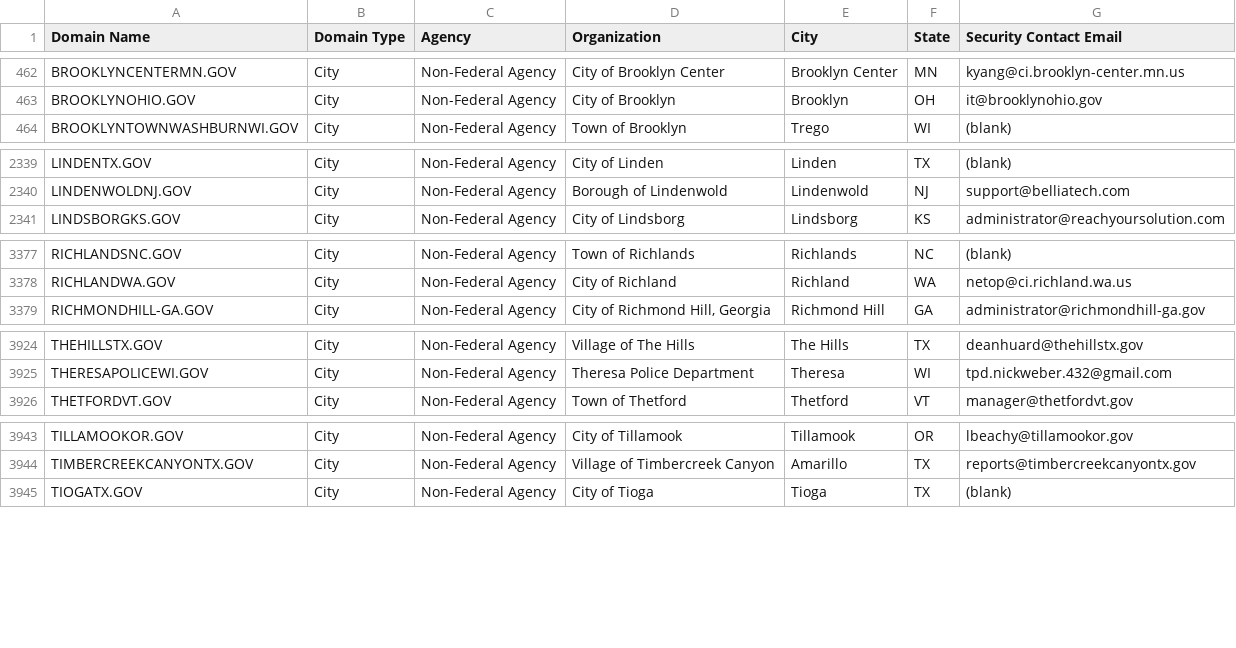
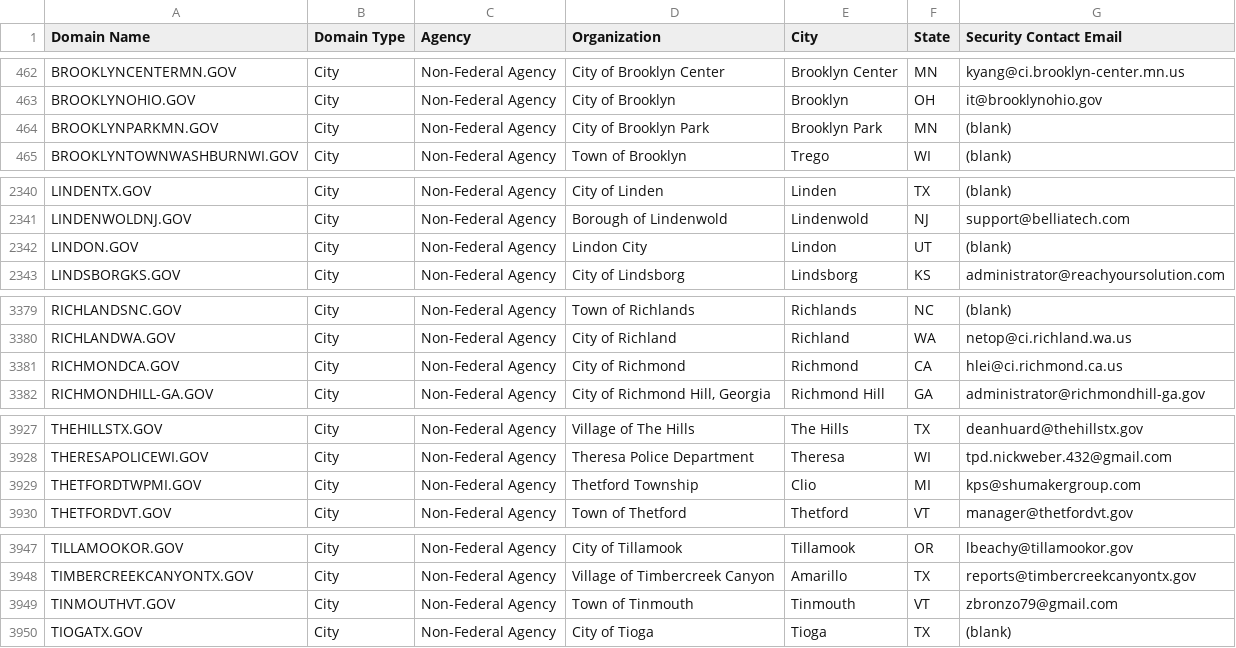
Before and after one commit to cisagov/dotgov-data, a CSV file: current-full.csv, drawn as a sheet; only a part is shown, gaps mark what is left out; the diff covers the shown part only.

Commit message:
Flat: latest data (2023-10-28T06:09:52.589Z) {   "date": "2023-10-28T06:09:52.589Z",   "files": [     {       "name": "current-full.csv",       "deltaBytes": 534,       "source": "https://domains.dotgov.gov/dotgov-web/publicreports/current-full"     }   ] }

```diff
--- a/current-full.csv
+++ b/current-full.csv
@@ -463,2 +463,3 @@ BROOKLYNCENTERMN.GOV,City,Non-Federal Agency,City of Brooklyn Center,Brooklyn Ce
 BROOKLYNOHIO.GOV,City,Non-Federal Agency,City of Brooklyn,Brooklyn,OH,it@brooklynohio.gov
+BROOKLYNPARKMN.GOV,City,Non-Federal Agency,City of Brooklyn Park,Brooklyn Park,MN,(blank)
 BROOKLYNTOWNWASHBURNWI.GOV,City,Non-Federal Agency,Town of Brooklyn,Trego,WI,(blank)
@@ -2340,2 +2341,3 @@ LINDENTX.GOV,City,Non-Federal Agency,City of Linden,Linden,TX,(blank)
 LINDENWOLDNJ.GOV,City,Non-Federal Agency,Borough of Lindenwold,Lindenwold,NJ,support@belliatech.com
+LINDON.GOV,City,Non-Federal Agency,Lindon City,Lindon,UT,(blank)
 LINDSBORGKS.GOV,City,Non-Federal Agency,City of Lindsborg,Lindsborg,KS,administrator@reachyoursolution.com
@@ -3378,2 +3380,3 @@ RICHLANDSNC.GOV,City,Non-Federal Agency,Town of Richlands,Richlands,NC,(blank)
 RICHLANDWA.GOV,City,Non-Federal Agency,City of Richland,Richland,WA,netop@ci.richland.wa.us
+RICHMONDCA.GOV,City,Non-Federal Agency,City of Richmond,Richmond,CA,hlei@ci.richmond.ca.us
 RICHMONDHILL-GA.GOV,City,Non-Federal Agency,"City of Richmond Hill, Georgia",Richmond Hill ,GA,administrator@richmondhill-ga.gov
@@ -3925,2 +3928,3 @@ THEHILLSTX.GOV,City,Non-Federal Agency,Village of The Hills,The Hills,TX,deanhua
 THERESAPOLICEWI.GOV,City,Non-Federal Agency,Theresa Police Department,Theresa,WI,tpd.nickweber.432@gmail.com
+THETFORDTWPMI.GOV,City,Non-Federal Agency,Thetford Township,Clio,MI,kps@shumakergroup.com
 THETFORDVT.GOV,City,Non-Federal Agency,Town of Thetford,Thetford,VT,manager@thetfordvt.gov
@@ -3944,2 +3948,3 @@ TILLAMOOKOR.GOV,City,Non-Federal Agency,City of Tillamook,Tillamook,OR,lbeachy@t
 TIMBERCREEKCANYONTX.GOV,City,Non-Federal Agency,Village of Timbercreek Canyon,Amarillo,TX,reports@timbercreekcanyontx.gov
+TINMOUTHVT.GOV,City,Non-Federal Agency,Town of Tinmouth,Tinmouth,VT,zbronzo79@gmail.com
 TIOGATX.GOV,City,Non-Federal Agency,City of Tioga,Tioga,TX,(blank)
```
Also changed, not shown: 1 added row elsewhere in this file.
